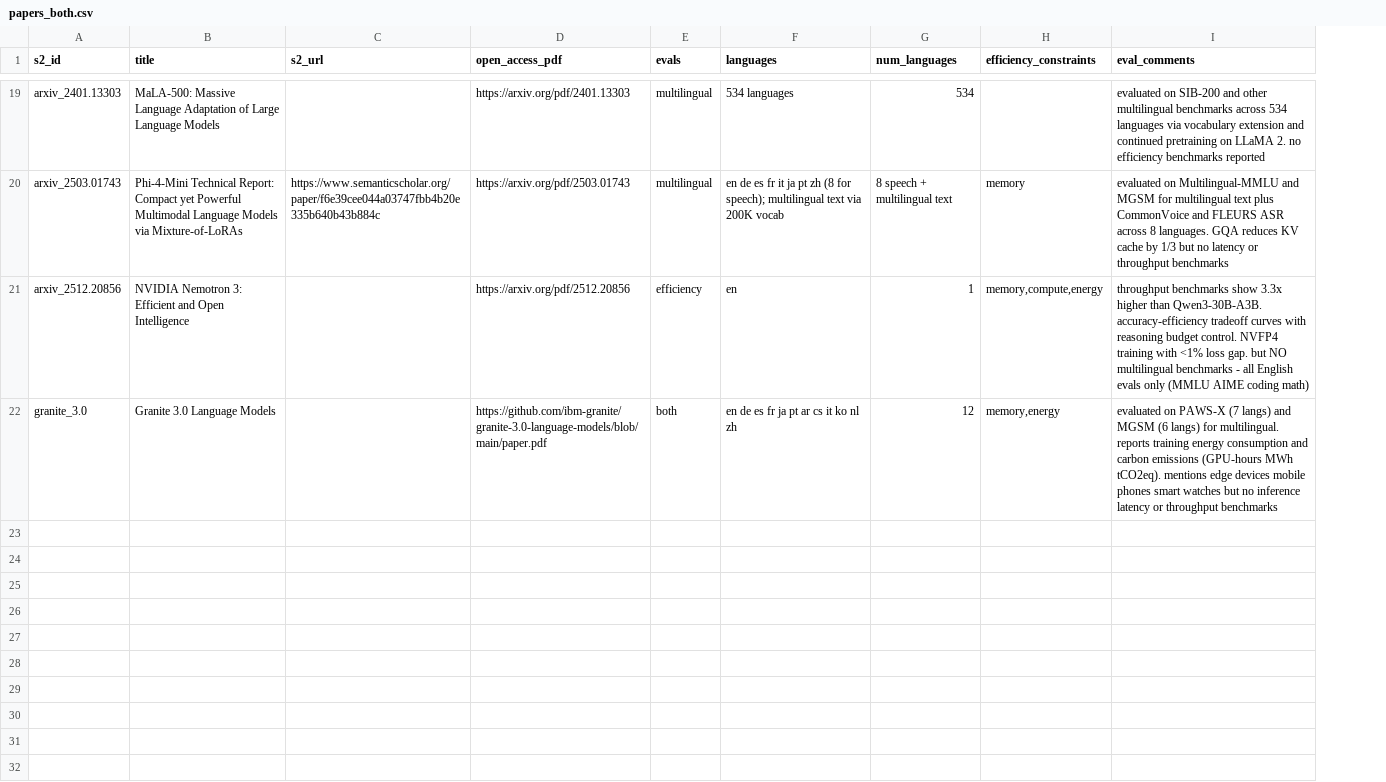
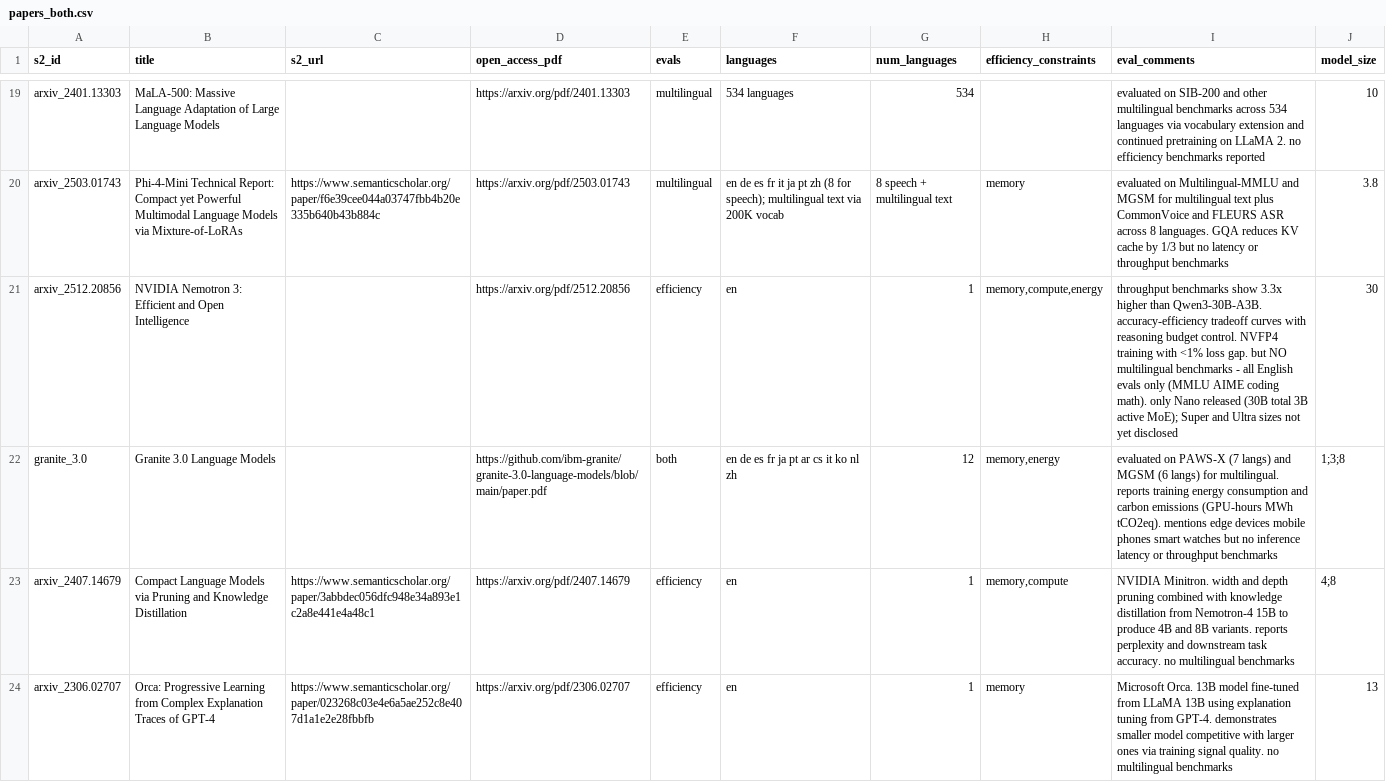
Before and after one commit to ljvmiranda921/multilinguality-at-the-edge, a CSV file: data/papers_both.csv, drawn as a sheet; only a part is shown, gaps mark what is left out; the diff covers the shown part only; the diff names each change by its address in the sheet, - before the commit and + after, or states it on an @@ line.

Commit message:
Add more information about model sizes

```diff
--- a/data/papers_both.csv
+++ b/data/papers_both.csv
+column J (model_size), rows 19-22: 10 | 3.8 | 30 | 1;3;8
-I21 (eval_comments): …AIME coding math)
+I21 (eval_comments): …AIME coding math). only Nano released (30B total 3B active MoE); Super and Ultra sizes not yet disclosed
+row 23: arxiv_2407.14679 | Compact Language Models via Pruning and Knowledge Distillation | https://www.semanticscholar.org/paper/3abbdec056dfc948e34a893e1c2a8e441e4a48c1 | https://arxiv.org/pdf/2407.14679 | efficiency | en | 1 | memory,compute | NVIDIA Minitron. width and depth pruning combined with knowledge distillation from Nemotron-4 15B to produce 4B and 8B variants. reports perplexity and downstream task accuracy. no multilingual benchmarks | 4;8
+row 24: arxiv_2306.02707 | Orca: Progressive Learning from Complex Explanation Traces of GPT-4 | https://www.semanticscholar.org/paper/023268c03e4e6a5ae252c8e407d1a1e2e28fbbfb | https://arxiv.org/pdf/2306.02707 | efficiency | en | 1 | memory | Microsoft Orca. 13B model fine-tuned from LLaMA 13B using explanation tuning from GPT-4. demonstrates smaller model competitive with larger ones via training signal quality. no multilingual benchmarks | 13
```
Also changed, not shown: 4 added rows elsewhere in this file, 1 other file.
